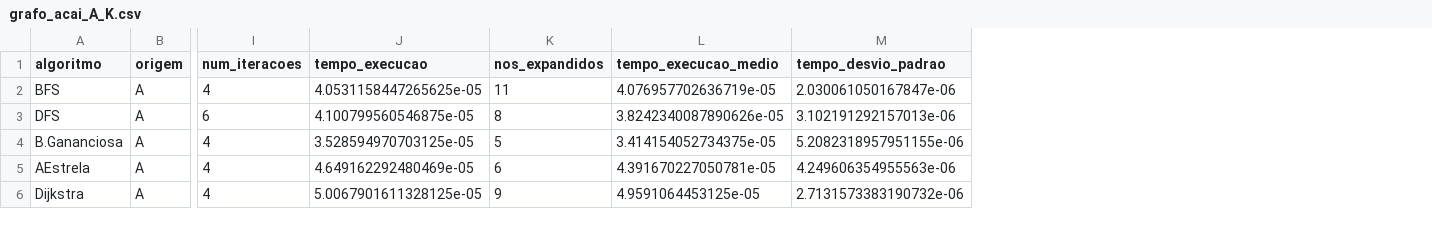
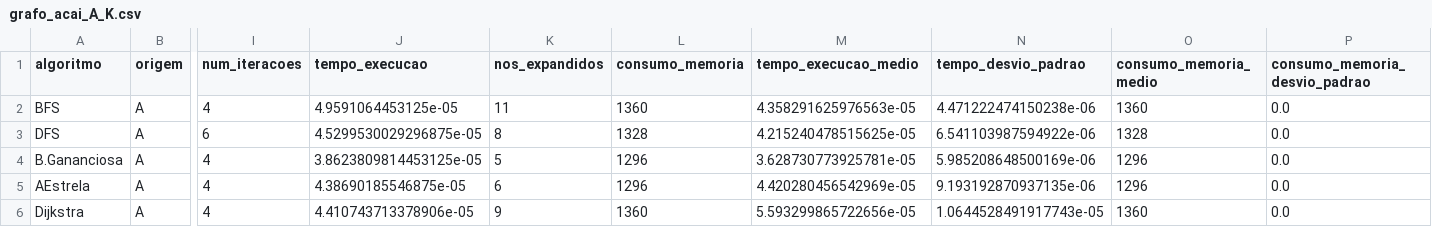
Before and after one commit to luizanisio/estudos_pucpr, a CSV file: grafos/resultados/grafo_acai_A_K.csv, drawn as a sheet; only a part is shown, gaps mark what is left out; addresses are those after the commit; the diff names each change by its address in the sheet, - before the commit and + after, or states it on an @@ line.

```diff
--- a/grafos/resultados/grafo_acai_A_K.csv
+++ b/grafos/resultados/grafo_acai_A_K.csv
+column L (consumo_memoria), rows 2-6: 1360 | 1328 | 1296 | 1296 | 1360
+column O (consumo_memoria_medio), rows 2-6: 1360 | 1328 | 1296 | 1296 | 1360
+column P (consumo_memoria_desvio_padrao), rows 2-6: all 0.0
-J2 (tempo_execucao): 4.0531158447265625e-05
+J2 (tempo_execucao): 4.9591064453125e-05
-M2 (tempo_execucao_medio): 4.076957702636719e-05
+M2 (tempo_execucao_medio): 4.358291625976563e-05
-N2 (tempo_desvio_padrao): 2.030061050167847e-06
+N2 (tempo_desvio_padrao): 4.471222474150238e-06
-J3 (tempo_execucao): 4.100799560546875e-05
+J3 (tempo_execucao): 4.5299530029296875e-05
-M3 (tempo_execucao_medio): 3.8242340087890626e-05
+M3 (tempo_execucao_medio): 4.215240478515625e-05
-N3 (tempo_desvio_padrao): 3.102191292157013e-06
+N3 (tempo_desvio_padrao): 6.541103987594922e-06
-J4 (tempo_execucao): 3.528594970703125e-05
+J4 (tempo_execucao): 3.8623809814453125e-05
-M4 (tempo_execucao_medio): 3.414154052734375e-05
+M4 (tempo_execucao_medio): 3.628730773925781e-05
-N4 (tempo_desvio_padrao): 5.2082318957951155e-06
+N4 (tempo_desvio_padrao): 5.985208648500169e-06
-J5 (tempo_execucao): 4.649162292480469e-05
+J5 (tempo_execucao): 4.38690185546875e-05
-M5 (tempo_execucao_medio): 4.391670227050781e-05
+M5 (tempo_execucao_medio): 4.420280456542969e-05
-N5 (tempo_desvio_padrao): 4.249606354955563e-06
+N5 (tempo_desvio_padrao): 9.193192870937135e-06
-J6 (tempo_execucao): 5.0067901611328125e-05
+J6 (tempo_execucao): 4.410743713378906e-05
-M6 (tempo_execucao_medio): 4.9591064453125e-05
+M6 (tempo_execucao_medio): 5.593299865722656e-05
-N6 (tempo_desvio_padrao): 2.7131573383190732e-06
+N6 (tempo_desvio_padrao): 1.0644528491917743e-05
```
Also changed, not shown: grafos/resultados/grafo_acai_A_J.csv, grafos/resultados/grafo_acai_H_G.csv, 8 other files.
